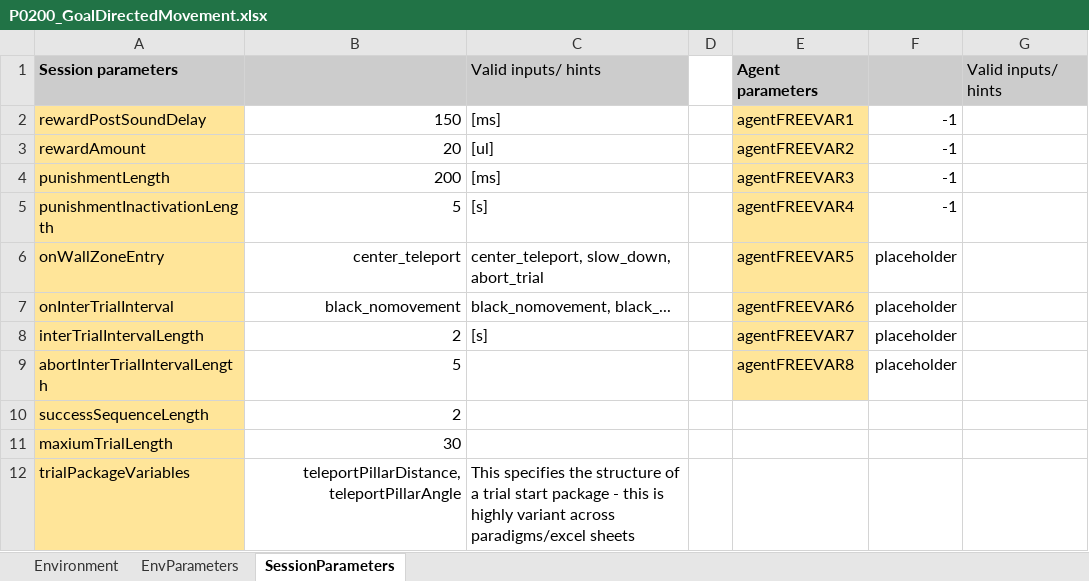
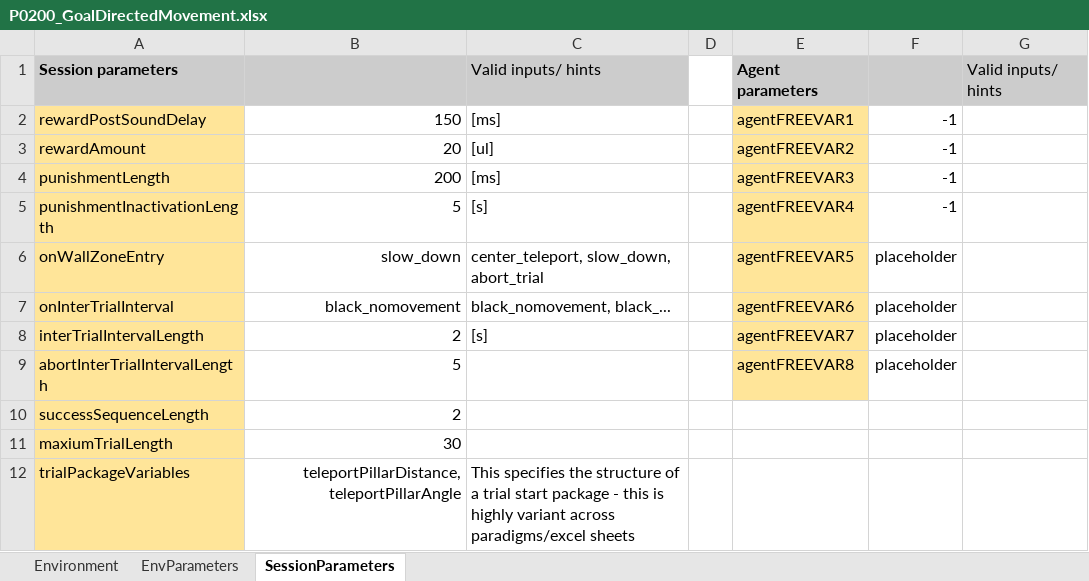
Before and after one commit to LoaloaF/UnityRatVR, an Excel workbook: Paradigms/P0200_GoalDirectedMovement.xlsx, sheet SessionParameters, drawn as a sheet; only a part is shown; values as stored, in another font and other column widths than the file's, no borders; the diff names each change by its address in the sheet, - before the commit and + after, or states it on an @@ line.

```diff
--- a/Paradigms/P0200_GoalDirectedMovement.xlsx (sheet SessionParameters)
+++ b/Paradigms/P0200_GoalDirectedMovement.xlsx (sheet SessionParameters)
-B6: center_teleport
+B6: slow_down
```
Also changed, not shown: Paradigms/P----_NewFormatTemplate.xlsx, Paradigms/P0100_SpoutAssoc.xlsx, 5 other files.
